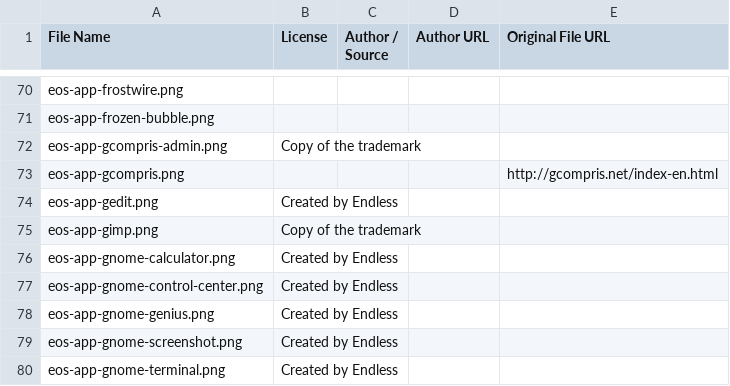
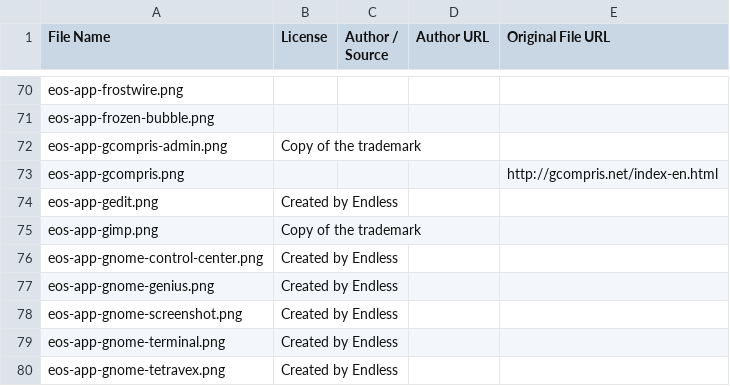
Before and after one commit to endlessm/eos-shell-content, a CSV file: acknowledgements/image-attributions/app-icons.csv, drawn as a sheet; only a part is shown, gaps mark what is left out; the shorter side is filled out with more unchanged rows.

```diff
--- a/acknowledgements/image-attributions/app-icons.csv
+++ b/acknowledgements/image-attributions/app-icons.csv
@@ -75,3 +75,2 @@ eos-app-gedit.png,Created by Endless,,,
 eos-app-gimp.png,Copy of the trademark,,,
-eos-app-gnome-calculator.png,Created by Endless,,,
 eos-app-gnome-control-center.png,Created by Endless,,,
```
Also changed, not shown: acknowledgements/image-attributions/app-thumbs.csv, content.csv, 9 other files.
